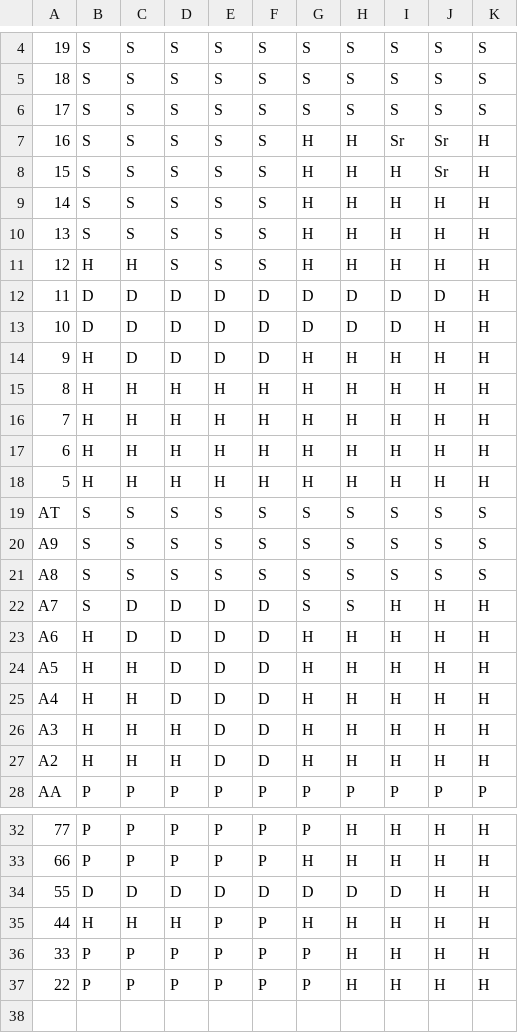
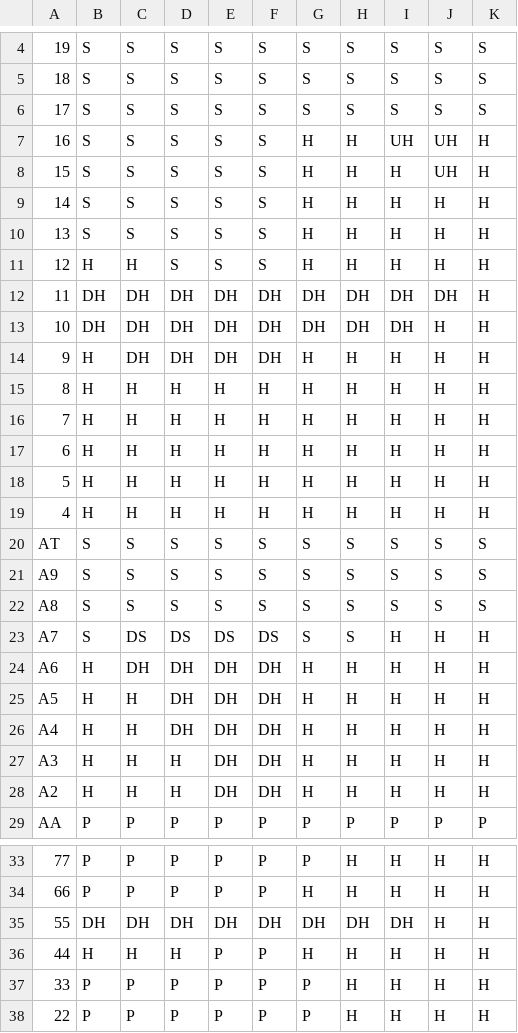
Before and after one commit to andyafter/blackjack, a CSV file: strategies/BasicStrategy.csv, drawn as a sheet; only a part is shown, gaps mark what is left out; addresses are those after the commit; the diff names each change by its address in the sheet, - before the commit and + after, or states it on an @@ line.

Commit message:
update BasicStrategy

```diff
--- a/strategies/BasicStrategy.csv
+++ b/strategies/BasicStrategy.csv
-I7: Sr
+I7: UH
-J7:J8: Sr
+J7:J8: UH
-B12:B13: D
+B12:B13: DH
-C12:C14: D
+C12:C14: DH
-D12:D14: D
+D12:D14: DH
-E12:E14: D
+E12:E14: DH
-F12:F14: D
+F12:F14: DH
-G12:G13: D
+G12:G13: DH
-H12:H13: D
+H12:H13: DH
-I12:I13: D
+I12:I13: DH
-J12: D
+J12: DH
+row 19: 4 | H | H | H | H | H | H | H | H | H | H
-C23: D
+C23: DS
-D23: D
+D23: DS
-E23: D
+E23: DS
-F23: D
+F23: DS
-C24: D
+C24: DH
-D24:D26: D
+D24:D26: DH
-E24:E28: D
+E24:E28: DH
-F24:F28: D
+F24:F28: DH
-B35: D
+B35: DH
-C35: D
+C35: DH
-D35: D
+D35: DH
-E35: D
+E35: DH
-F35: D
+F35: DH
-G35: D
+G35: DH
-H35: D
+H35: DH
-I35: D
+I35: DH
```
